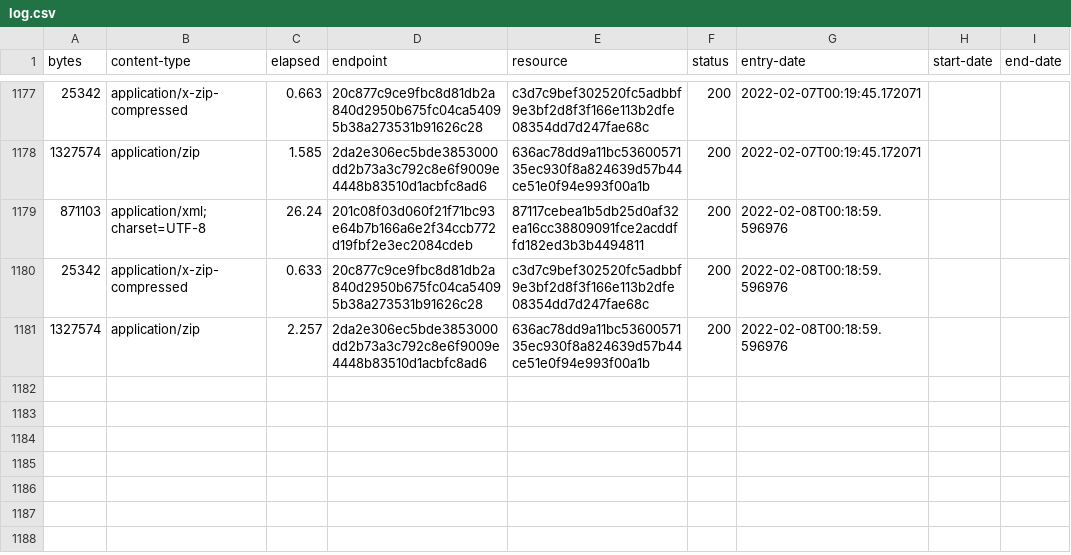
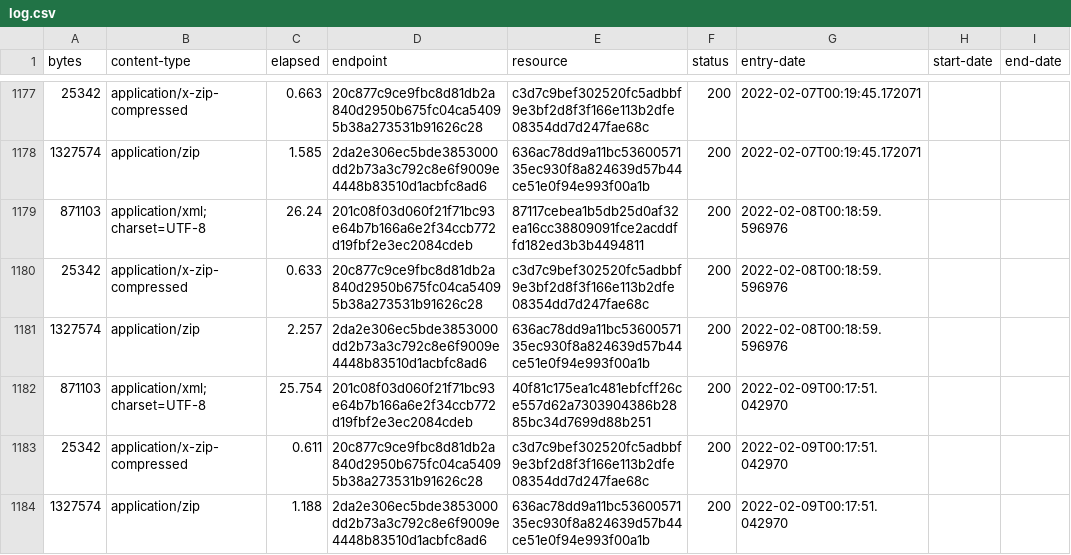
Before and after one commit to digital-land/brownfield-site-collection, a CSV file: collection/log.csv, drawn as a sheet; only a part is shown, gaps mark what is left out; the diff names each change by its address in the sheet, - before the commit and + after, or states it on an @@ line.

Commit message:
Collection 2022-02-09

```diff
--- a/collection/log.csv
+++ b/collection/log.csv
+row 1182: 871103 | application/xml;charset=UTF-8 | 25.754 | 201c08f03d060f21f71bc93e64b7b166a6e2f34ccb772d19fbf2e3ec2084cdeb | 40f81c175ea1c481ebfcff26ce557d62a7303904386b2885bc34d7699d88b251 | 200 | 2022-02-09T00:17:51.042970
+row 1183: 25342 | application/x-zip-compressed | 0.611 | 20c877c9ce9fbc8d81db2a840d2950b675fc04ca54095b38a273531b91626c28 | c3d7c9bef302520fc5adbbf9e3bf2d8f3f166e113b2dfe08354dd7d247fae68c | 200 | 2022-02-09T00:17:51.042970
+row 1184: 1327574 | application/zip | 1.188 | 2da2e306ec5bde3853000dd2b73a3c792c8e6f9009e4448b83510d1acbfc8ad6 | 636ac78dd9a11bc5360057135ec930f8a824639d57b44ce51e0f94e993f00a1b | 200 | 2022-02-09T00:17:51.042970
```
Also changed, not shown: collection/resource.csv, 1 other file.
